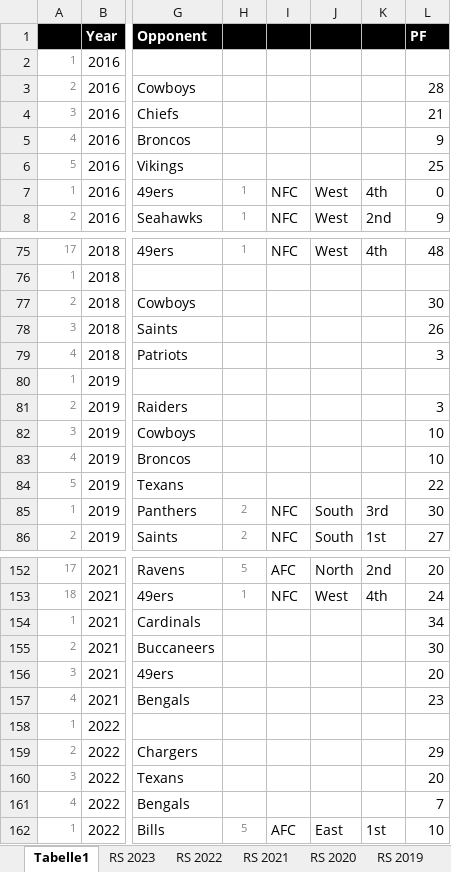
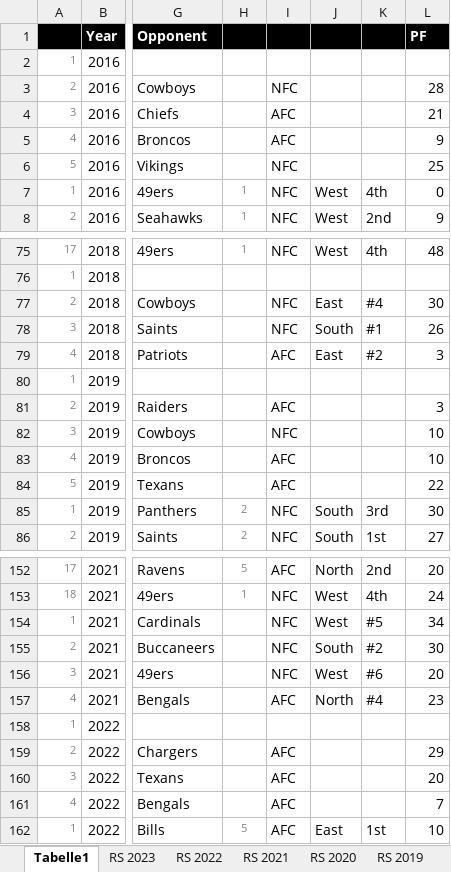
Before and after one commit to BurkyVIE/NFL_Tipps, an Excel workbook: la.xlsx, sheet Tabelle1, drawn as a sheet; only a part is shown, gaps mark what is left out; values as stored, in another font and other column widths than the file's, no borders; conditional formats not drawn; the diff covers the shown part only; the diff names each change by its address in the sheet, - before the commit and + after, or states it on an @@ line.

Commit message:
Add files via upload

```diff
--- a/la.xlsx (sheet Tabelle1)
+++ b/la.xlsx (sheet Tabelle1)
-I3: (empty)
+I3: NFC
-I4:I5: (empty)
+I4:I5: AFC
-I6: (empty)
+I6: NFC
-I77:I78: (empty)
+I77:I78: NFC
-J77: (empty)
+J77: East
-K77: (empty)
+K77: #4
-J78: (empty)
+J78: South
-K78: (empty)
+K78: #1
-I79: (empty)
+I79: AFC
-J79: (empty)
+J79: East
-K79: (empty)
+K79: #2
-I81: (empty)
+I81: AFC
-I82: (empty)
+I82: NFC
-I83:I84: (empty)
+I83:I84: AFC
-I154:I156: (empty)
+I154:I156: NFC
-J154: (empty)
+J154: West
-K154: (empty)
+K154: #5
-J155: (empty)
+J155: South
-K155: (empty)
+K155: #2
-J156: (empty)
+J156: West
-K156: (empty)
+K156: #6
-I157: (empty)
+I157: AFC
-J157: (empty)
+J157: North
-K157: (empty)
+K157: #4
-I159:I161: (empty)
+I159:I161: AFC
```
Also changed, not shown: 27 edited cells elsewhere in this sheet, charts or pictures.
